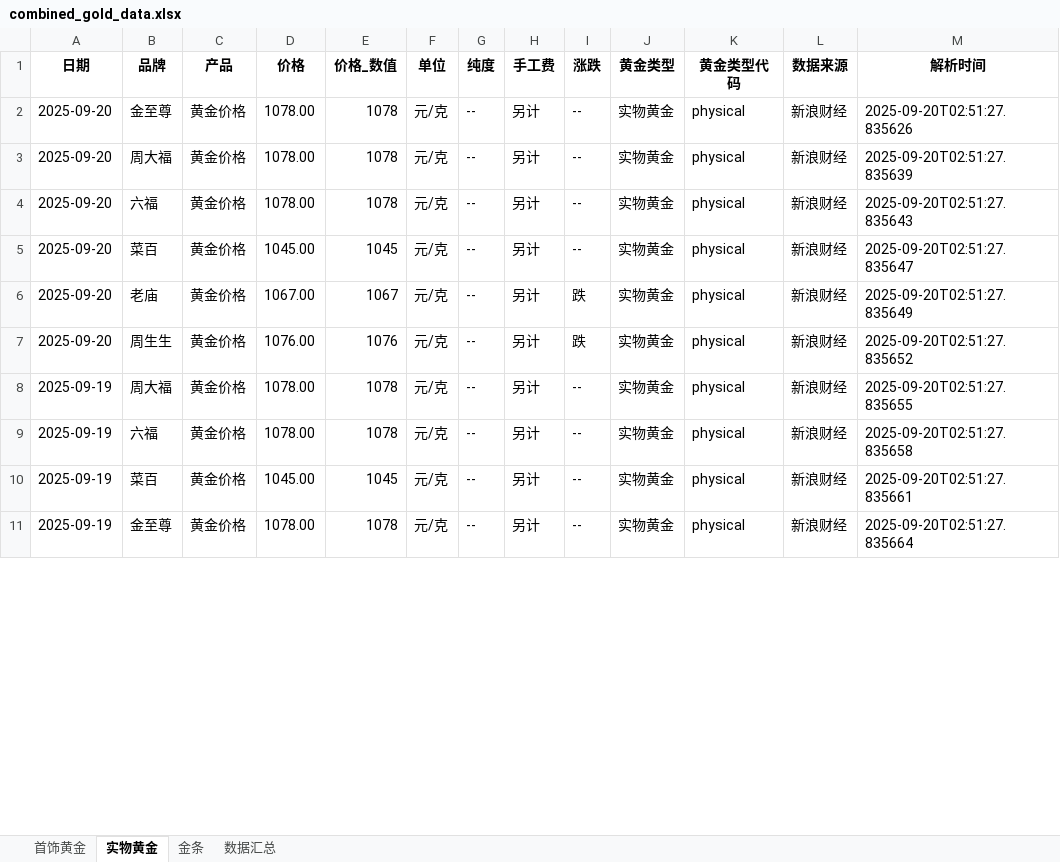
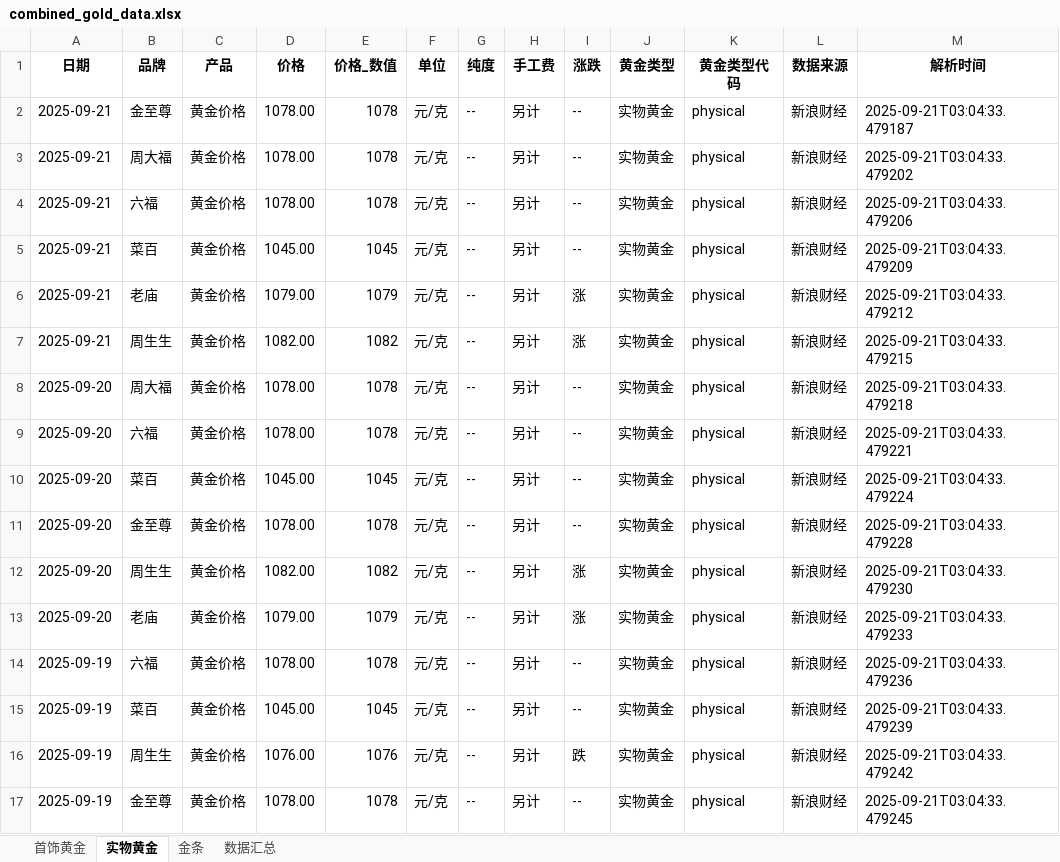
Before and after one commit to chengazhen/python-gold, an Excel workbook: combined_gold_data.xlsx, sheet 实物黄金, drawn as a sheet; only a part is shown; values as stored, in another font and other column widths than the file's, no borders; addresses are those after the commit; the diff covers the shown part only; the diff names each change by its address in the sheet, - before the commit and + after, or states it on an @@ line.

```diff
--- a/combined_gold_data.xlsx (sheet 实物黄金)
+++ b/combined_gold_data.xlsx (sheet 实物黄金)
-A2 (日期): 2025-09-20
+A2 (日期): 2025-09-21
-M2 (解析时间): 2025-09-20T02:51:27.835626
+M2 (解析时间): 2025-09-21T03:04:33.479187
+row 3: 2025-09-21 | 周大福 | 黄金价格 | 1078.00 | 1078 | 元/克 | -- | 另计 | -- | 实物黄金 | physical | 新浪财经 | 2025-09-21T03:04:33.479202
+row 4: 2025-09-21 | 六福 | 黄金价格 | 1078.00 | 1078 | 元/克 | -- | 另计 | -- | 实物黄金 | physical | 新浪财经 | 2025-09-21T03:04:33.479206
+row 5: 2025-09-21 | 菜百 | 黄金价格 | 1045.00 | 1045 | 元/克 | -- | 另计 | -- | 实物黄金 | physical | 新浪财经 | 2025-09-21T03:04:33.479209
+row 6: 2025-09-21 | 老庙 | 黄金价格 | 1079.00 | 1079 | 元/克 | -- | 另计 | 涨 | 实物黄金 | physical | 新浪财经 | 2025-09-21T03:04:33.479212
+row 7: 2025-09-21 | 周生生 | 黄金价格 | 1082.00 | 1082 | 元/克 | -- | 另计 | 涨 | 实物黄金 | physical | 新浪财经 | 2025-09-21T03:04:33.479215
-M8 (解析时间): 2025-09-20T02:51:27.835639
+M8 (解析时间): 2025-09-21T03:04:33.479218
-M9 (解析时间): 2025-09-20T02:51:27.835643
+M9 (解析时间): 2025-09-21T03:04:33.479221
-M10 (解析时间): 2025-09-20T02:51:27.835647
+M10 (解析时间): 2025-09-21T03:04:33.479224
-B11 (品牌): 老庙
+B11 (品牌): 金至尊
-D11 (价格): 1067.00
+D11 (价格): 1078.00
-E11 (价格_数值): 1067
+E11 (价格_数值): 1078
-I11 (涨跌): 跌
+I11 (涨跌): --
-M11 (解析时间): 2025-09-20T02:51:27.835649
+M11 (解析时间): 2025-09-21T03:04:33.479228
-D12 (价格): 1076.00
+D12 (价格): 1082.00
-E12 (价格_数值): 1076
+E12 (价格_数值): 1082
-I12 (涨跌): 跌
+I12 (涨跌): 涨
-M12 (解析时间): 2025-09-20T02:51:27.835652
+M12 (解析时间): 2025-09-21T03:04:33.479230
-A13 (日期): 2025-09-19
+A13 (日期): 2025-09-20
-B13 (品牌): 周大福
+B13 (品牌): 老庙
-D13 (价格): 1078.00
+D13 (价格): 1079.00
-E13 (价格_数值): 1078
+E13 (价格_数值): 1079
-I13 (涨跌): --
+I13 (涨跌): 涨
-M13 (解析时间): 2025-09-20T02:51:27.835655
+M13 (解析时间): 2025-09-21T03:04:33.479233
-M14 (解析时间): 2025-09-20T02:51:27.835658
+M14 (解析时间): 2025-09-21T03:04:33.479236
-M15 (解析时间): 2025-09-20T02:51:27.835661
+M15 (解析时间): 2025-09-21T03:04:33.479239
+row 16: 2025-09-19 | 周生生 | 黄金价格 | 1076.00 | 1076 | 元/克 | -- | 另计 | 跌 | 实物黄金 | physical | 新浪财经 | 2025-09-21T03:04:33.479242
-M17 (解析时间): 2025-09-20T02:51:27.835664
+M17 (解析时间): 2025-09-21T03:04:33.479245
```
Also changed, not shown: 6 removed rows and 87 edited cells elsewhere in this sheet, sheet 金条, sheet 首饰黄金, sheet 数据汇总, gold_bar_latest.xlsx, jewelry_gold_latest.xlsx, 11 other files.
